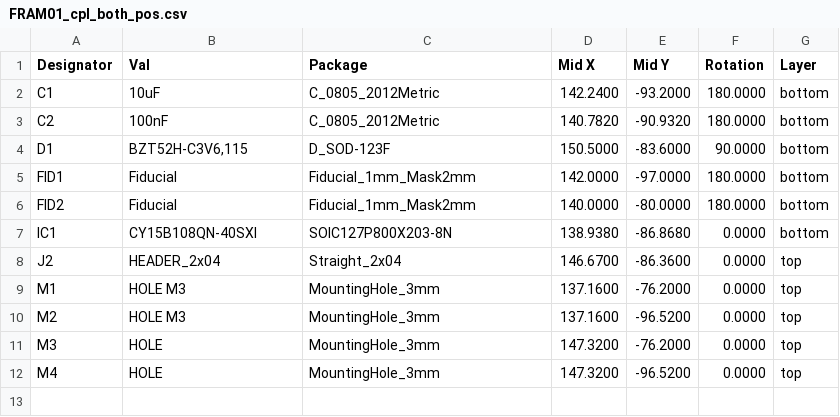
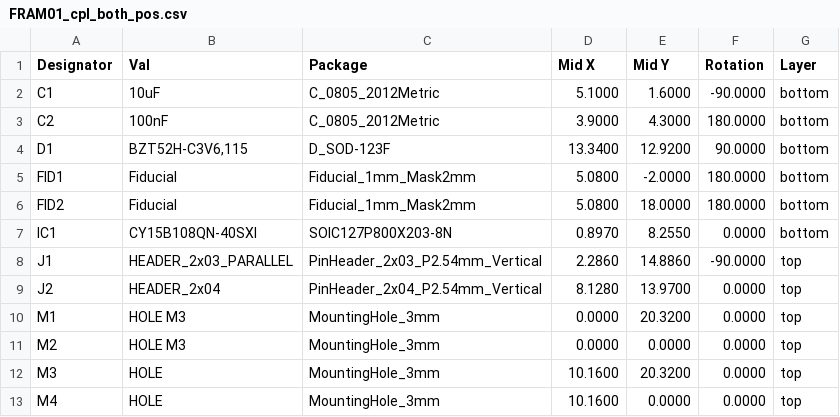
Before and after one commit to mlab-modules/FRAM01, a CSV file: hw/cam_profi/assembly/PnP/FRAM01_cpl_both_pos.csv, drawn as a sheet.

```diff
--- a/hw/cam_profi/assembly/PnP/FRAM01_cpl_both_pos.csv
+++ b/hw/cam_profi/assembly/PnP/FRAM01_cpl_both_pos.csv
@@ -1,12 +1,13 @@
 Designator,Val,Package,Mid X,Mid Y,Rotation,Layer
-"C1","10uF","C_0805_2012Metric",142.2400,-93.2000,180.0000,bottom
-"C2","100nF","C_0805_2012Metric",140.7820,-90.9320,180.0000,bottom
-"D1","BZT52H-C3V6,115","D_SOD-123F",150.5000,-83.6000,90.0000,bottom
-"FID1","Fiducial","Fiducial_1mm_Mask2mm",142.0000,-97.0000,180.0000,bottom
-"FID2","Fiducial","Fiducial_1mm_Mask2mm",140.0000,-80.0000,180.0000,bottom
-"IC1","CY15B108QN-40SXI","SOIC127P800X203-8N",138.9380,-86.8680,0.0000,bottom
-"J2","HEADER_2x04","Straight_2x04",146.6700,-86.3600,0.0000,top
-"M1","HOLE M3","MountingHole_3mm",137.1600,-76.2000,0.0000,top
-"M2","HOLE M3","MountingHole_3mm",137.1600,-96.5200,0.0000,top
-"M3","HOLE","MountingHole_3mm",147.3200,-76.2000,0.0000,top
-"M4","HOLE","MountingHole_3mm",147.3200,-96.5200,0.0000,top
+"C1","10uF","C_0805_2012Metric",5.1000,1.6000,-90.0000,bottom
+"C2","100nF","C_0805_2012Metric",3.9000,4.3000,180.0000,bottom
+"D1","BZT52H-C3V6,115","D_SOD-123F",13.3400,12.9200,90.0000,bottom
+"FID1","Fiducial","Fiducial_1mm_Mask2mm",5.0800,-2.0000,180.0000,bottom
+"FID2","Fiducial","Fiducial_1mm_Mask2mm",5.0800,18.0000,180.0000,bottom
+"IC1","CY15B108QN-40SXI","SOIC127P800X203-8N",0.8970,8.2550,0.0000,bottom
+"J1","HEADER_2x03_PARALLEL","PinHeader_2x03_P2.54mm_Vertical",2.2860,14.8860,-90.0000,top
+"J2","HEADER_2x04","PinHeader_2x04_P2.54mm_Vertical",8.1280,13.9700,0.0000,top
+"M1","HOLE M3","MountingHole_3mm",0.0000,20.3200,0.0000,top
+"M2","HOLE M3","MountingHole_3mm",0.0000,0.0000,0.0000,top
+"M3","HOLE","MountingHole_3mm",10.1600,20.3200,0.0000,top
+"M4","HOLE","MountingHole_3mm",10.1600,0.0000,0.0000,top
```
Also changed, not shown: hw/cam_profi/assembly/FRAM01-bom.csv, hw/cam_profi/assembly/FRAM01-bom_nogroup.csv, 41 other files.
